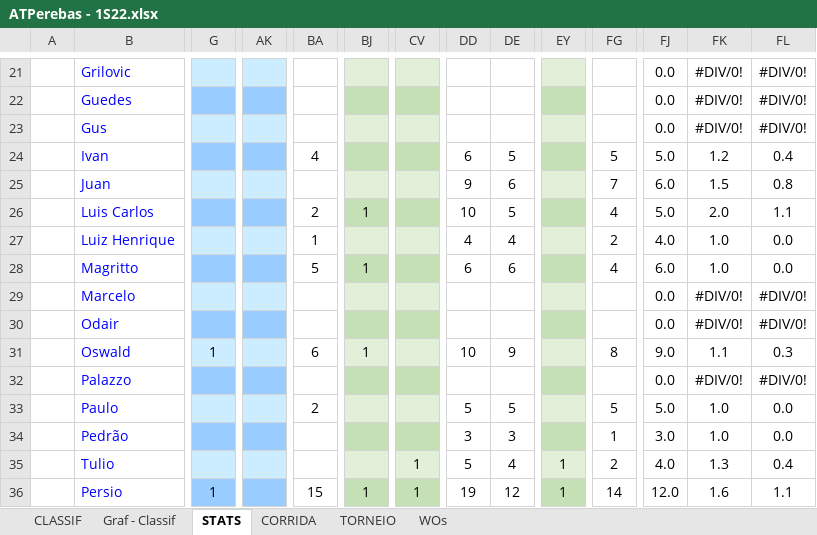
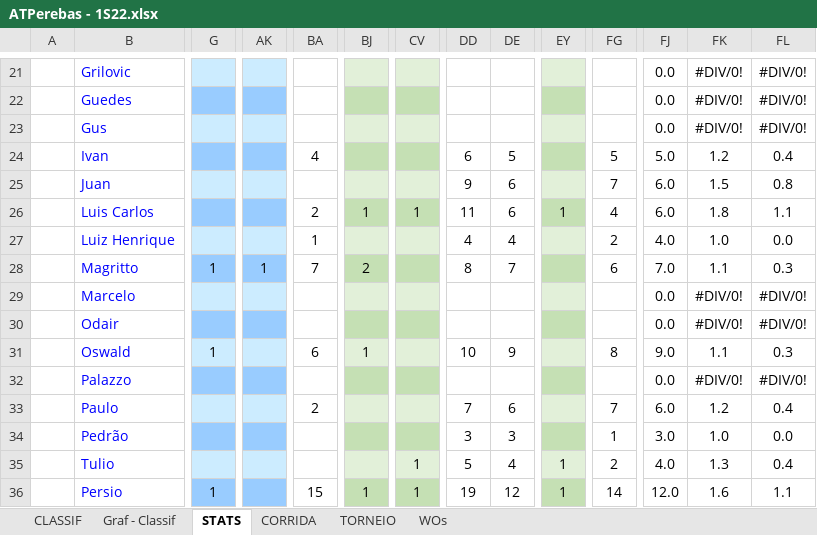
Before and after one commit to juanper/ATPerebas, an Excel workbook: 2022/semestre_1/ATPerebas - 1S22.xlsx, sheet STATS, drawn as a sheet; only a part is shown, gaps mark what is left out; values as stored, in another font and other column widths than the file's, no borders; charts and pictures not drawn; the diff covers the shown part only; the diff names each change by its address in the sheet, - before the commit and + after, or states it on an @@ line.

```diff
--- a/2022/semestre_1/ATPerebas - 1S22.xlsx (sheet STATS)
+++ b/2022/semestre_1/ATPerebas - 1S22.xlsx (sheet STATS)
-CV26: (empty)
+CV26: 1
-DD26: 10
+DD26: 11
-DE26: 5
+DE26: 6
-EY26: (empty)
+EY26: 1
-FJ26: 5.0
+FJ26: 6.0
-FK26: 2.0
+FK26: 1.8
-G28: (empty)
+G28: 1
-AK28: (empty)
+AK28: 1
-BA28: 5
+BA28: 7
-BJ28: 1
+BJ28: 2
-DD28: 6
+DD28: 8
-DE28: 6
+DE28: 7
-FG28: 4
+FG28: 6
-FJ28: 6.0
+FJ28: 7.0
-FK28: 1.0
+FK28: 1.1
-FL28: 0.0
+FL28: 0.3
-DD33: 5
+DD33: 7
-DE33: 5
+DE33: 6
-FG33: 5
+FG33: 7
-FJ33: 5.0
+FJ33: 6.0
-FK33: 1.0
+FK33: 1.2
-FL33: 0.0
+FL33: 0.4
```
Also changed, not shown: 1 added row, 1 removed row, 124 edited cells and cell formats elsewhere in this sheet, sheet CORRIDA, sheet CLASSIF, sheet WOs, formulas that keep their value, hidden cells, charts or pictures, 7 other files.
